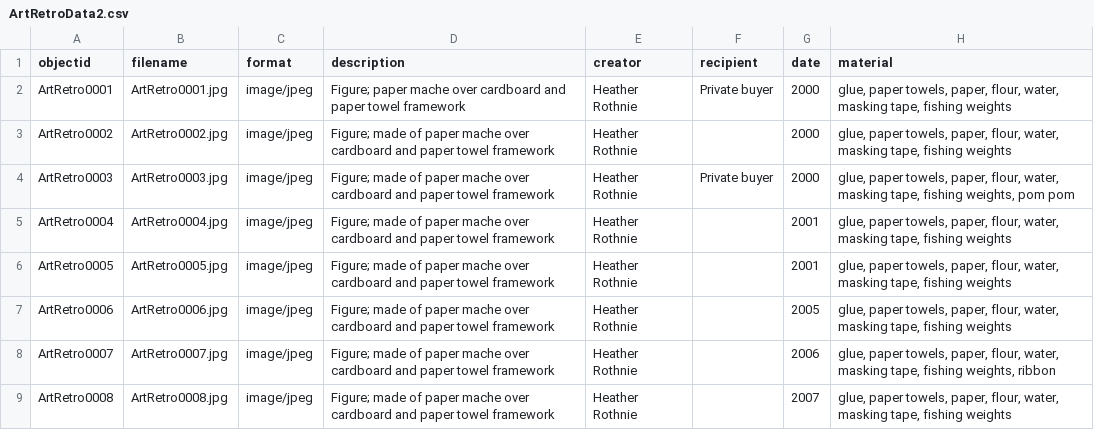
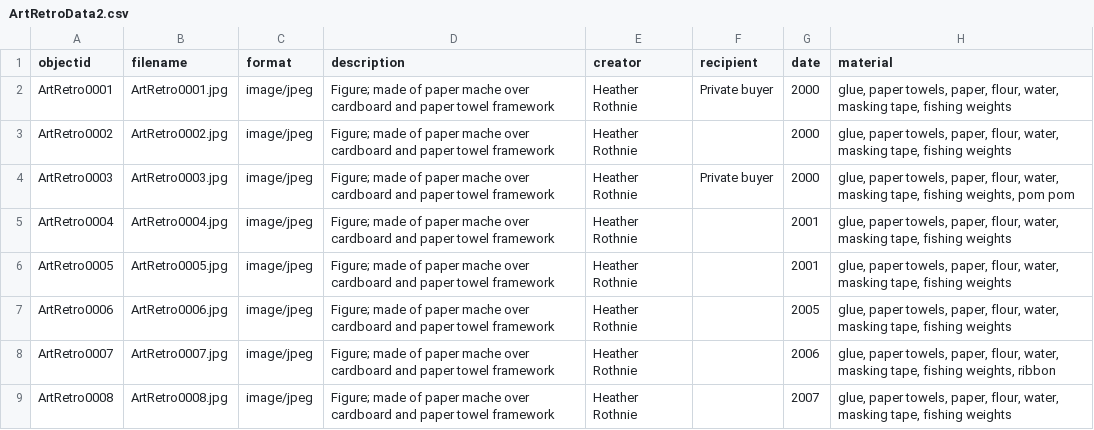
Before and after one commit to HRKerner/Collection-Builder, a CSV file: _data/ArtRetroData2.csv, drawn as a sheet; only a part is shown; the diff names each change by its address in the sheet, - before the commit and + after, or states it on an @@ line.

Commit message:
Update ArtRetroData2.csv

```diff
--- a/_data/ArtRetroData2.csv
+++ b/_data/ArtRetroData2.csv
-D2 (description): Figure; paper mache…
+D2 (description): Figure; made of paper mache…
```
